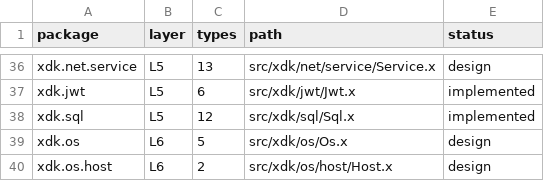
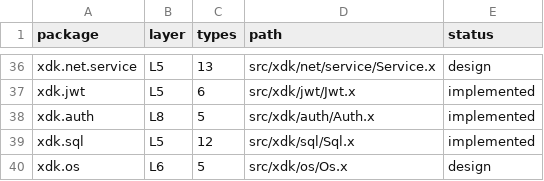
Before and after one commit to xnull-clang/xnull, a TSV file: src/xdk/xdk2-packages.tsv, drawn as a sheet; only a part is shown, gaps mark what is left out; the shorter side is filled out with more unchanged rows.

Commit message:
feat(auth): add authenticator protocol and auth service

```diff
--- a/src/xdk/xdk2-packages.tsv
+++ b/src/xdk/xdk2-packages.tsv
@@ -37,2 +37,3 @@ xdk.net.service	L5	13	src/xdk/net/service/Service.x	design
 xdk.jwt	L5	6	src/xdk/jwt/Jwt.x	implemented
+xdk.auth	L8	5	src/xdk/auth/Auth.x	implemented
 xdk.sql	L5	12	src/xdk/sql/Sql.x	implemented
```
Also changed, not shown: 15 other files.
